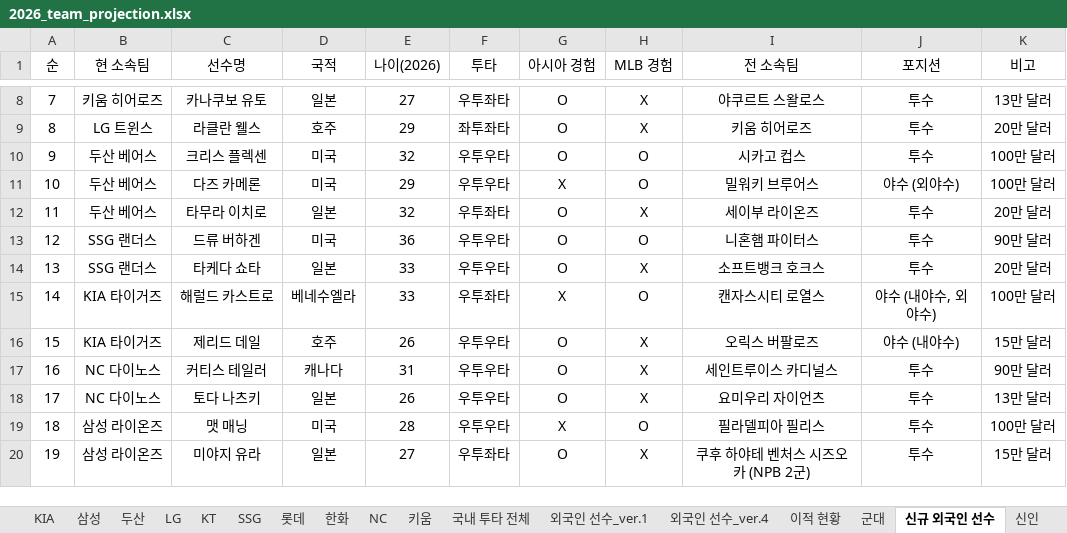
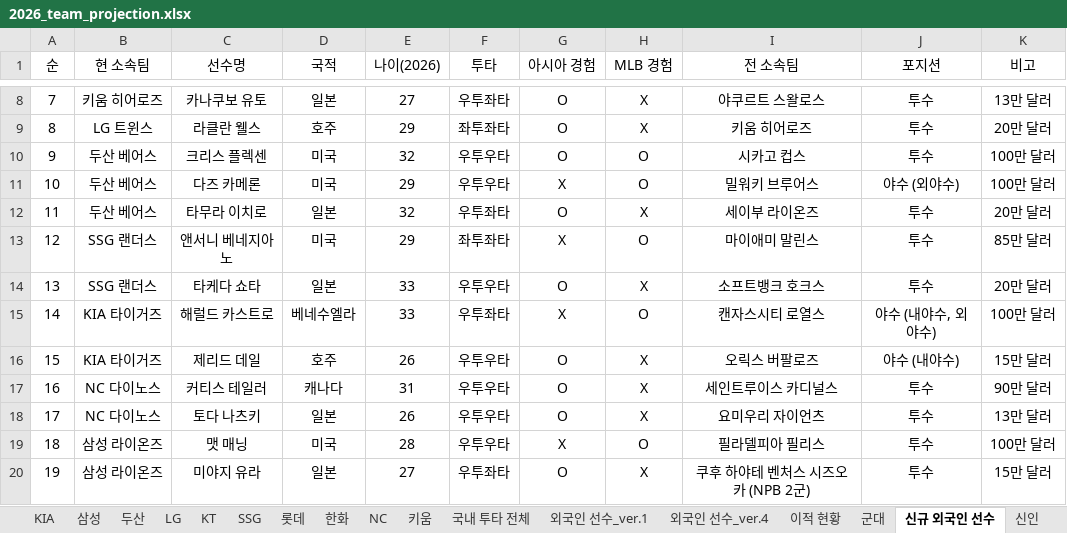
Before and after one commit to jaeb0129/practice, an Excel workbook: projection/2026_team_projection.xlsx, sheet 신규 외국인 선수, drawn as a sheet; only a part is shown, gaps mark what is left out; values as stored, in another font and other column widths than the file's, no borders; the diff names each change by its address in the sheet, - before the commit and + after, or states it on an @@ line.

```diff
--- a/projection/2026_team_projection.xlsx (sheet 신규 외국인 선수)
+++ b/projection/2026_team_projection.xlsx (sheet 신규 외국인 선수)
-C13 (선수명): 드류 버하겐
+C13 (선수명): 앤서니 베네지아노
-E13 (나이(2026)): 36
+E13 (나이(2026)): 29
-F13 (투타): 우투우타
+F13 (투타): 좌투좌타
-G13 (아시아 경험): O
+G13 (아시아 경험): X
-I13 (전 소속팀): 니혼햄 파이터스
+I13 (전 소속팀): 마이애미 말린스
-K13 (비고): 90만 달러
+K13 (비고): 85만 달러
```
Also changed, not shown: sheet KIA, sheet 한화, sheet 이적 현황, sheet 국내 투타 전체, sheet 외국인 선수_ver.4.
